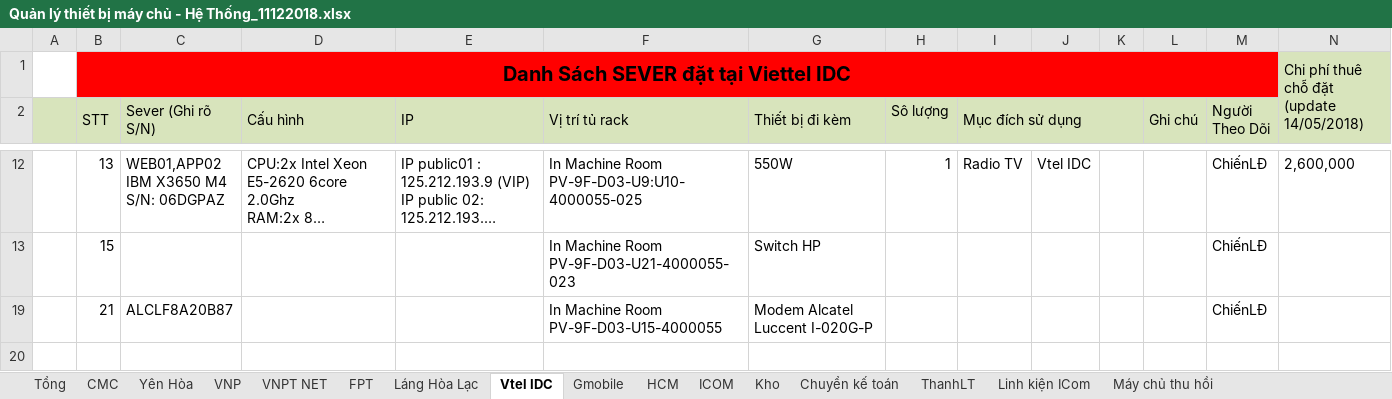
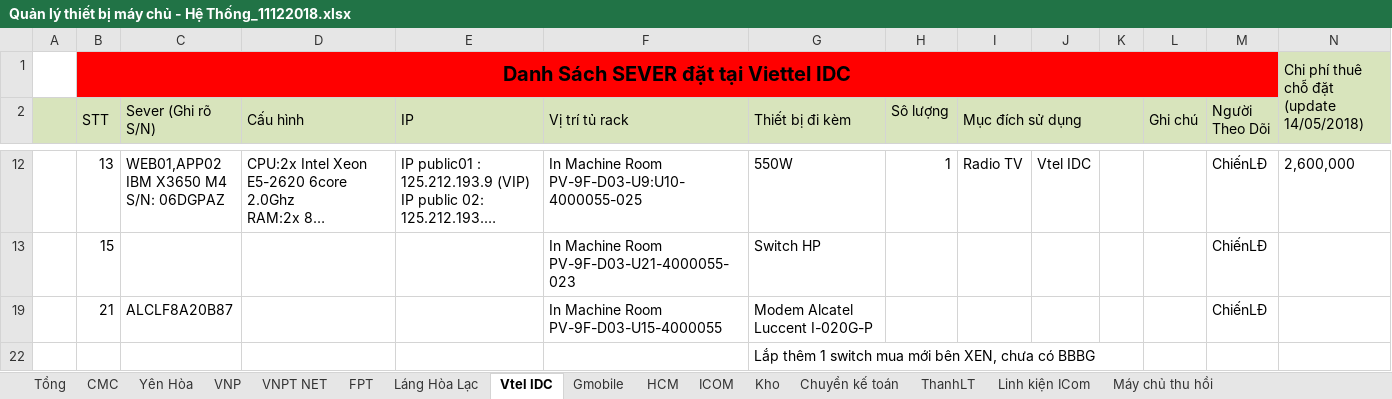
Before and after one commit to HieuVu192/Server_Profile, an Excel workbook: Quản lý thiết bị máy chủ - Hệ Thống_11122018.xlsx, sheet Vtel IDC, drawn as a sheet; only a part is shown, gaps mark what is left out; long unchanged cells end in …; values as stored, in another font and other column widths than the file's, no borders; the diff names each change by its address in the sheet, - before the commit and + after, or states it on an @@ line.

Commit message:
Add files via upload

```diff
--- a/Quản lý thiết bị máy chủ - Hệ Thống_11122018.xlsx (sheet Vtel IDC)
+++ b/Quản lý thiết bị máy chủ - Hệ Thống_11122018.xlsx (sheet Vtel IDC)
+row 22:  |  |  |  |  |  | Lắp thêm 1 switch mua mới bên XEN, chưa có BBBG
```
